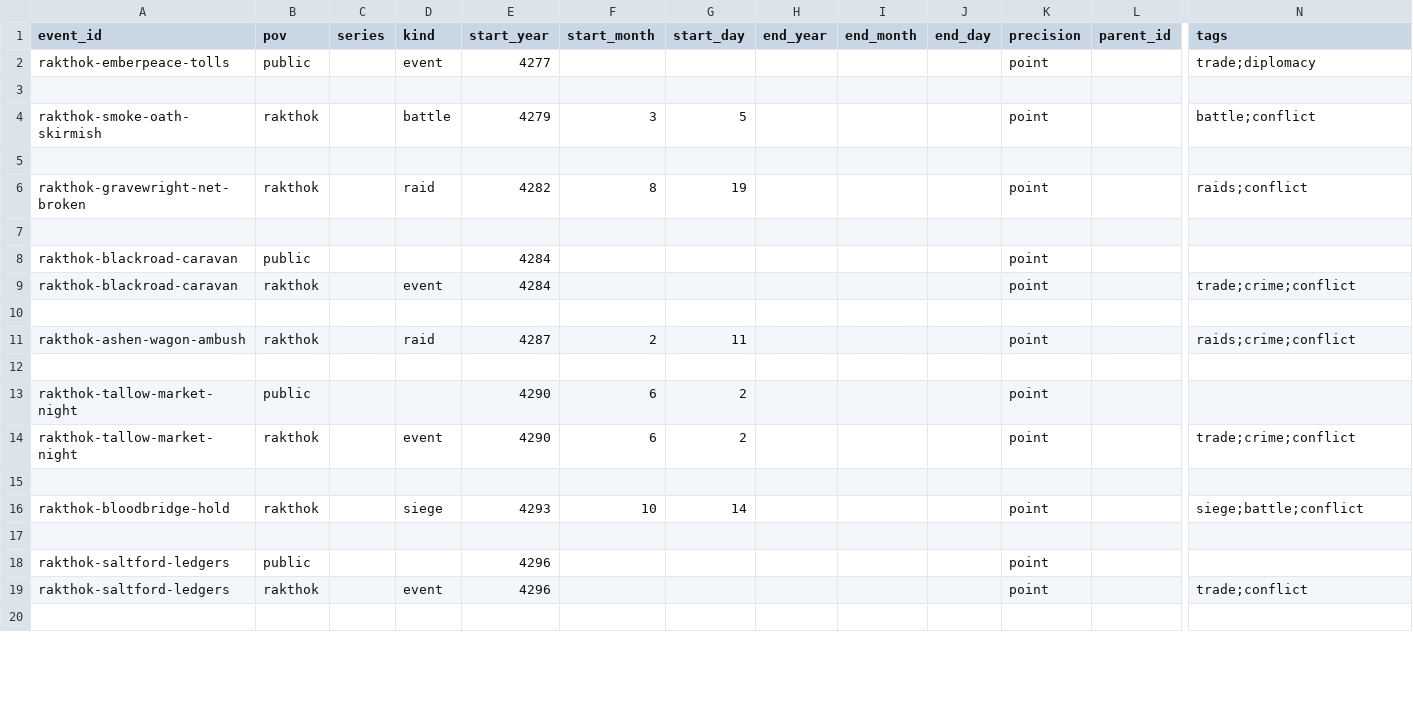
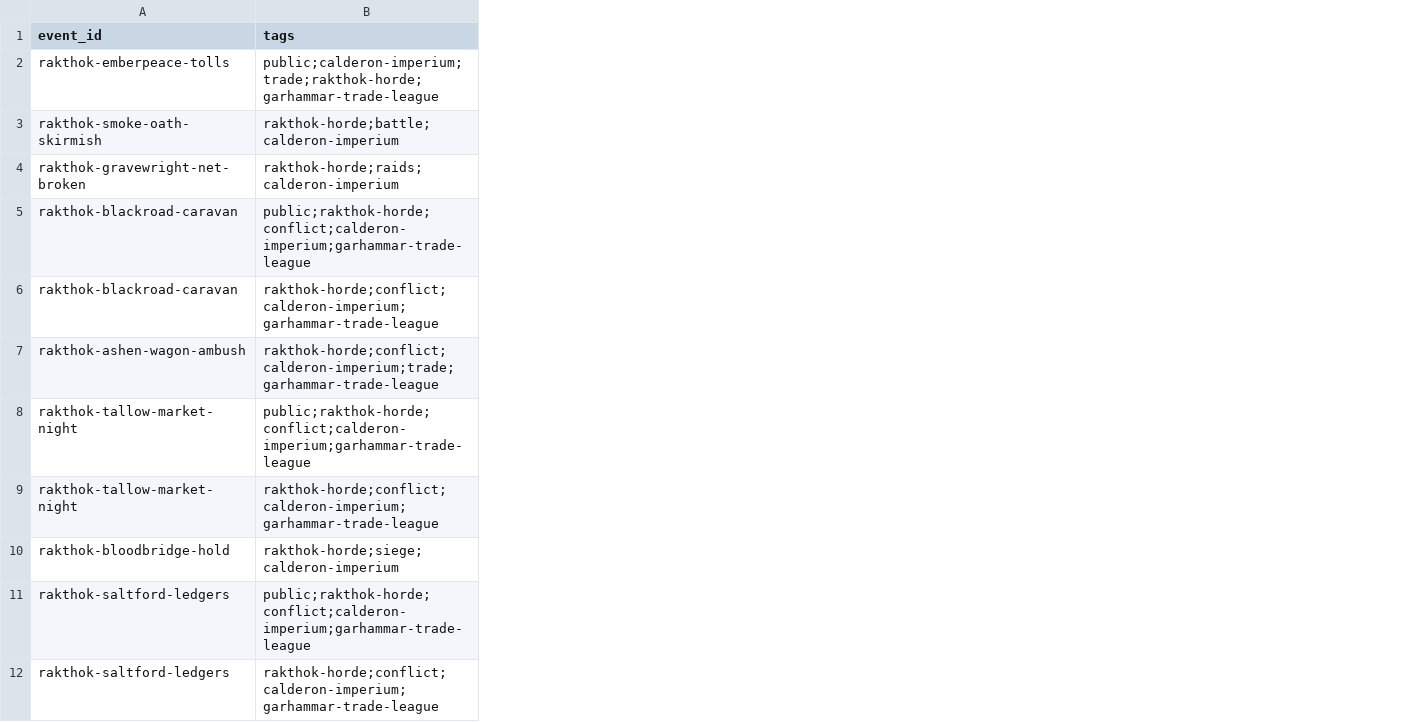
Before and after one commit to JoJoAtkinson/dnd, a TSV file: world/factions/rakthok-horde/_history.tsv, drawn as a sheet; only a part is shown, gaps mark what is left out; removed rows and columns are numbered as before the commit, all else as after; rows hold the shown columns only; the diff covers the shown part only; the diff names each change by its address in the sheet, - before the commit and + after, or states it on an @@ line.

Commit message:
Refactor historical event data structure for Rakthok Horde and Imperial Wars
- Updated the event history format for Rakthok Horde to include tags, date, and duration.
- Consolidated event details into a more streamlined format for better readability and data management.
- Adjusted the Imperial Wars history to align with the new structure, ensuring consistency across historical records.

```diff
--- a/world/factions/rakthok-horde/_history.tsv
+++ b/world/factions/rakthok-horde/_history.tsv
-column B (pov), row 2: public; row 4: rakthok; row 6: rakthok; rows 8-9: public | rakthok; row 11: rakthok; rows 13-14: public | rakthok; row 16: rakthok; rows 18-19: public | rakthok
-column C (series), empty
-column D (kind), row 2: event; row 4: battle; row 6: raid; row 9: event; row 11: raid; row 14: event; row 16: siege; row 19: event
-column E (start_year), row 2: 4277; row 4: 4279; row 6: 4282; rows 8-9: 4284 | 4284; row 11: 4287; rows 13-14: 4290 | 4290; row 16: 4293; rows 18-19: 4296 | 4296
-column F (start_month), row 4: 3; row 6: 8; row 11: 2; rows 13-14: 6 | 6; row 16: 10
-column G (start_day), row 4: 5; row 6: 19; row 11: 11; rows 13-14: 2 | 2; row 16: 14
-column H (end_year), empty
-column I (end_month), empty
-column J (end_day), empty
-column K (precision), row 2: point; row 4: point; row 6: point; rows 8-9: point | point; row 11: point; rows 13-14: point | point; row 16: point; rows 18-19: point | point
-column L (parent_id), empty
-B2 (tags): trade;diplomacy
+B2 (tags): public;calderon-imperium;trade;rakthok-horde;garhammar-trade-league
-row 3: (empty)
-B3 (tags): battle;conflict
+B3 (tags): rakthok-horde;battle;calderon-imperium
-row 5: (empty)
-B4 (tags): raids;conflict
+B4 (tags): rakthok-horde;raids;calderon-imperium
-row 7: (empty)
-B5 (tags): (empty)
+B5 (tags): public;rakthok-horde;conflict;calderon-imperium;garhammar-trade-league
-B6 (tags): trade;crime;conflict
+B6 (tags): rakthok-horde;conflict;calderon-imperium;garhammar-trade-league
-row 10: (empty)
-B7 (tags): raids;crime;conflict
+B7 (tags): rakthok-horde;conflict;calderon-imperium;trade;garhammar-trade-league
-row 12: (empty)
-B8 (tags): (empty)
+B8 (tags): public;rakthok-horde;conflict;calderon-imperium;garhammar-trade-league
-B9 (tags): trade;crime;conflict
+B9 (tags): rakthok-horde;conflict;calderon-imperium;garhammar-trade-league
-row 15: (empty)
-B10 (tags): siege;battle;conflict
+B10 (tags): rakthok-horde;siege;calderon-imperium
-row 17: (empty)
-B11 (tags): (empty)
+B11 (tags): public;rakthok-horde;conflict;calderon-imperium;garhammar-trade-league
-B12 (tags): trade;conflict
+B12 (tags): rakthok-horde;conflict;calderon-imperium;garhammar-trade-league
-row 20: (empty)
```
Also changed, not shown: 6 removed rows, 2 added columns, 2 removed columns and 11 edited cells elsewhere in this file, world/ages/_history.tsv, world/history/_history.tsv, 46 other files.
